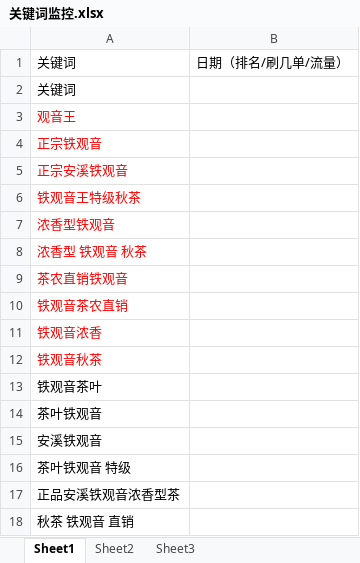
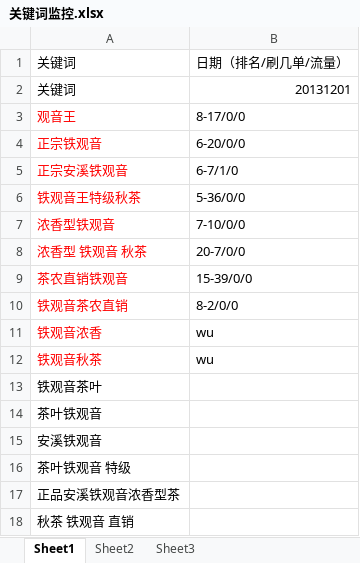
Before and after one commit to CocacolaSh/FakeThing, an Excel workbook: 关键词监控.xlsx, sheet Sheet1, drawn as a sheet; only a part is shown; values as stored, in another font and other column widths than the file's, no borders; the diff names each change by its address in the sheet, - before the commit and + after, or states it on an @@ line.

```diff
--- a/关键词监控.xlsx (sheet Sheet1)
+++ b/关键词监控.xlsx (sheet Sheet1)
-B2: (empty)
+B2: 20131201
-B3: (empty)
+B3: 8-17/0/0
-B4: (empty)
+B4: 6-20/0/0
-B5: (empty)
+B5: 6-7/1/0
-B6: (empty)
+B6: 5-36/0/0
-B7: (empty)
+B7: 7-10/0/0
-B8: (empty)
+B8: 20-7/0/0
-B9: (empty)
+B9: 15-39/0/0
-B10: (empty)
+B10: 8-2/0/0
-B11:B12: (empty)
+B11:B12: wu
```
Also changed, not shown: 小号 (自动保存的).xlsx, 4 other files.
